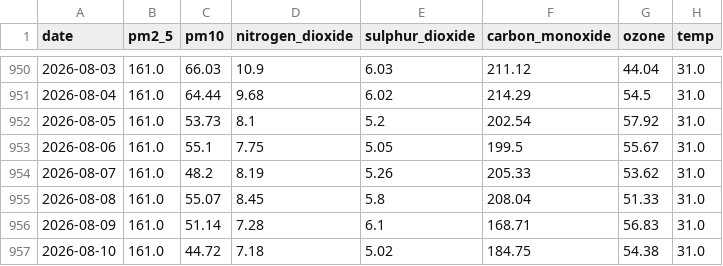
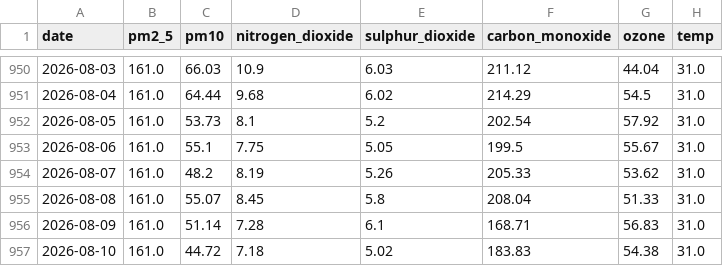
Before and after one commit to alisyedrafay/AQIPrediction_10Pearls_Cohort8, a CSV file: aqi_historical_data.csv, drawn as a sheet; only a part is shown, gaps mark what is left out; the diff names each change by its address in the sheet, - before the commit and + after, or states it on an @@ line.

```diff
--- a/aqi_historical_data.csv
+++ b/aqi_historical_data.csv
-F957 (carbon_monoxide): 184.75
+F957 (carbon_monoxide): 183.83
```
